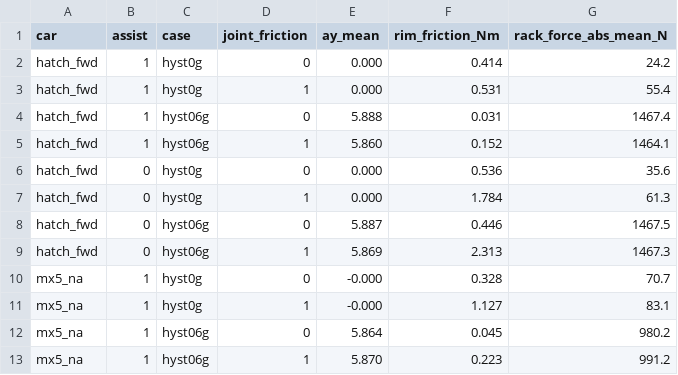
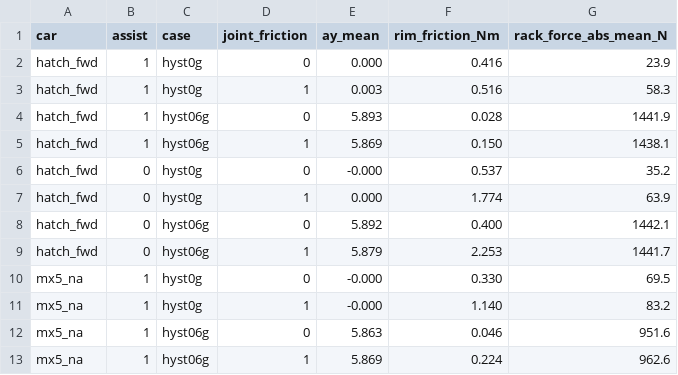
Before and after one commit to palamudin/DriveChain, a CSV file: results/joint_friction/hyst_summary.csv, drawn as a sheet; only a part is shown; the diff covers the shown part only.

Commit message:
Joint friction: hysteresis re-validated on the current build (rim friction +50 % mx5 / +27 % hatch from 0 to 0.6 g, manual rack); refreshed table, loops, summary

```diff
--- a/results/joint_friction/hyst_summary.csv
+++ b/results/joint_friction/hyst_summary.csv
@@ -1,13 +1,13 @@
 car,assist,case,joint_friction,ay_mean,rim_friction_Nm,rack_force_abs_mean_N
-hatch_fwd,1,hyst0g,0,0.000,0.414,24.2
-hatch_fwd,1,hyst0g,1,0.000,0.531,55.4
-hatch_fwd,1,hyst06g,0,5.888,0.031,1467.4
-hatch_fwd,1,hyst06g,1,5.860,0.152,1464.1
-hatch_fwd,0,hyst0g,0,0.000,0.536,35.6
-hatch_fwd,0,hyst0g,1,0.000,1.784,61.3
-hatch_fwd,0,hyst06g,0,5.887,0.446,1467.5
-hatch_fwd,0,hyst06g,1,5.869,2.313,1467.3
-mx5_na,1,hyst0g,0,-0.000,0.328,70.7
-mx5_na,1,hyst0g,1,-0.000,1.127,83.1
-mx5_na,1,hyst06g,0,5.864,0.045,980.2
-mx5_na,1,hyst06g,1,5.870,0.223,991.2
+hatch_fwd,1,hyst0g,0,0.000,0.416,23.9
+hatch_fwd,1,hyst0g,1,0.003,0.516,58.3
+hatch_fwd,1,hyst06g,0,5.893,0.028,1441.9
+hatch_fwd,1,hyst06g,1,5.869,0.150,1438.1
+hatch_fwd,0,hyst0g,0,-0.000,0.537,35.2
+hatch_fwd,0,hyst0g,1,0.000,1.774,63.9
+hatch_fwd,0,hyst06g,0,5.892,0.400,1442.1
+hatch_fwd,0,hyst06g,1,5.879,2.253,1441.7
+mx5_na,1,hyst0g,0,-0.000,0.330,69.5
+mx5_na,1,hyst0g,1,-0.000,1.140,83.2
+mx5_na,1,hyst06g,0,5.863,0.046,951.6
+mx5_na,1,hyst06g,1,5.869,0.224,962.6
```
Also changed, not shown: 9 edited cells elsewhere in this file, 2 other files.
